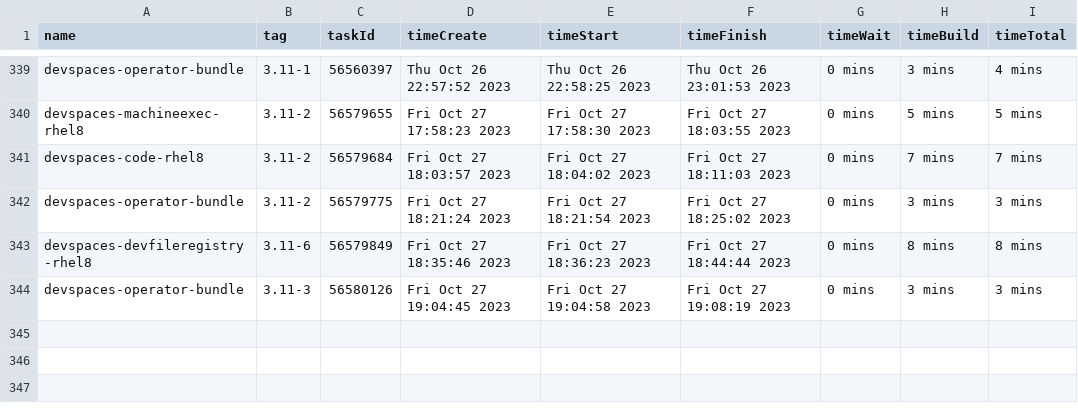
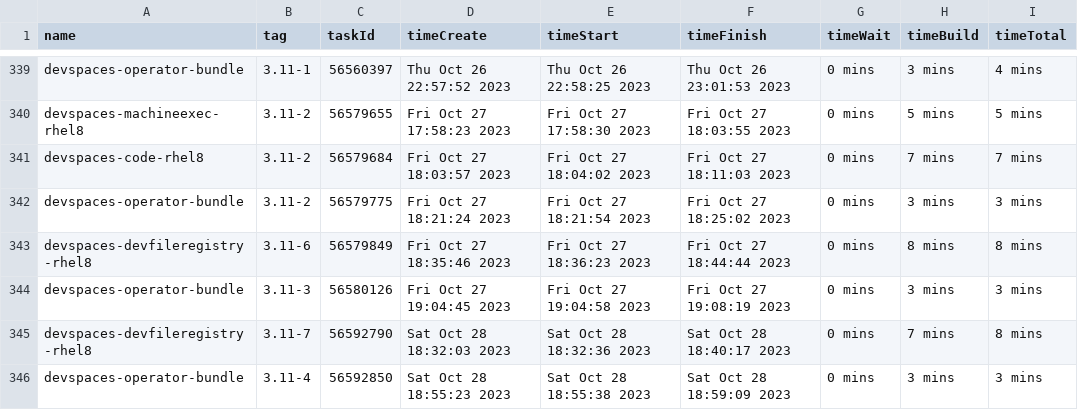
Before and after one commit to redhat-developer/devspaces, a CSV file: dependencies/LATEST_BUILD_TIMES.csv, drawn as a sheet; only a part is shown, gaps mark what is left out; the diff names each change by its address in the sheet, - before the commit and + after, or states it on an @@ line.

Commit message:
chore: Update dependencies/LATEST_IMAGES, COMMITS, DIGESTS, INDEXES, BUILD_TIMES
Signed-off-by: devstudio-release <nickboldt+devstudio-release@gmail.com>

```diff
--- a/dependencies/LATEST_BUILD_TIMES.csv
+++ b/dependencies/LATEST_BUILD_TIMES.csv
+row 345: devspaces-devfileregistry-rhel8 | 3.11-7 | 56592790 | Sat Oct 28 18:32:03 2023 | Sat Oct 28 18:32:36 2023 | Sat Oct 28 18:40:17 2023 | 0 mins | 7 mins | 8 mins
+row 346: devspaces-operator-bundle | 3.11-4 | 56592850 | Sat Oct 28 18:55:23 2023 | Sat Oct 28 18:55:38 2023 | Sat Oct 28 18:59:09 2023 | 0 mins | 3 mins | 3 mins
```
Also changed, not shown: 6 other files.
